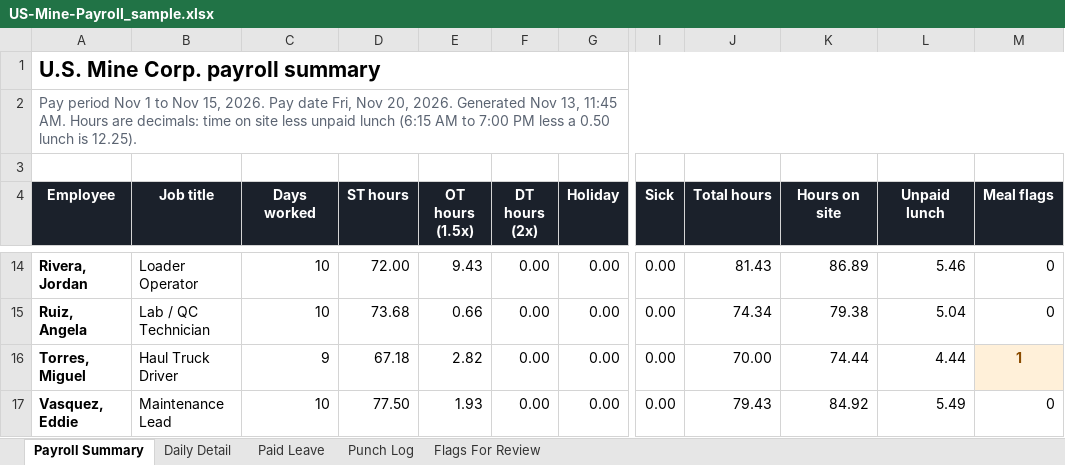
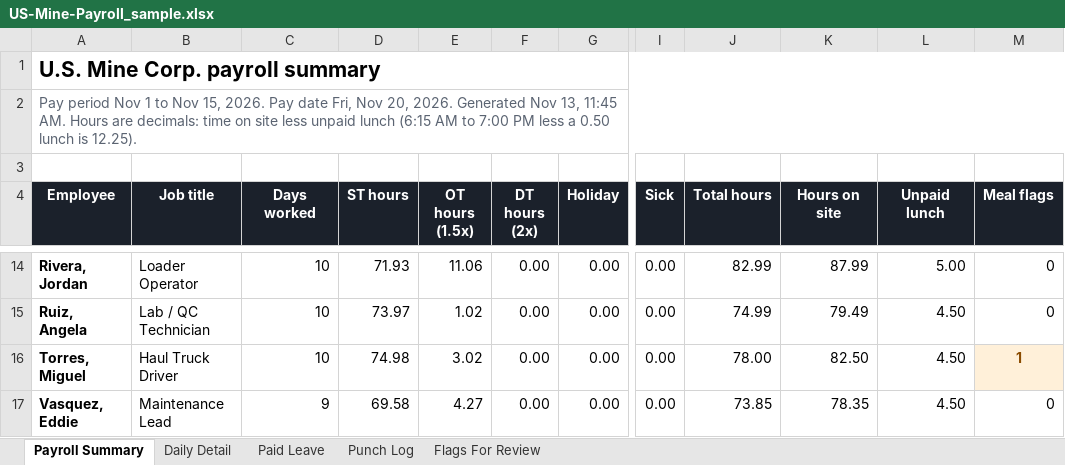
Before and after one commit to bIipn/US-Mine-Payroll-App, an Excel workbook: docs/samples/US-Mine-Payroll_sample.xlsx, sheet Payroll Summary, drawn as a sheet; only a part is shown, gaps mark what is left out; values as stored, in another font and other column widths than the file's, no borders; the diff covers the shown part only; the diff names each change by its address in the sheet, - before the commit and + after, or states it on an @@ line.

```diff
--- a/docs/samples/US-Mine-Payroll_sample.xlsx (sheet Payroll Summary)
+++ b/docs/samples/US-Mine-Payroll_sample.xlsx (sheet Payroll Summary)
-D14 (ST hours): 72.00
+D14 (ST hours): 71.93
-E14 (OT hours (1.5x)): 9.43
+E14 (OT hours (1.5x)): 11.06
-J14 (Total hours): 81.43
+J14 (Total hours): 82.99
-K14 (Hours on site): 86.89
+K14 (Hours on site): 87.99
-L14 (Unpaid lunch): 5.46
+L14 (Unpaid lunch): 5.00
-D15 (ST hours): 73.68
+D15 (ST hours): 73.97
-E15 (OT hours (1.5x)): 0.66
+E15 (OT hours (1.5x)): 1.02
-J15 (Total hours): 74.34
+J15 (Total hours): 74.99
-K15 (Hours on site): 79.38
+K15 (Hours on site): 79.49
-L15 (Unpaid lunch): 5.04
+L15 (Unpaid lunch): 4.50
-C16 (Days worked): 9
+C16 (Days worked): 10
-D16 (ST hours): 67.18
+D16 (ST hours): 74.98
-E16 (OT hours (1.5x)): 2.82
+E16 (OT hours (1.5x)): 3.02
-J16 (Total hours): 70.00
+J16 (Total hours): 78.00
-K16 (Hours on site): 74.44
+K16 (Hours on site): 82.50
-L16 (Unpaid lunch): 4.44
+L16 (Unpaid lunch): 4.50
-C17 (Days worked): 10
+C17 (Days worked): 9
-D17 (ST hours): 77.50
+D17 (ST hours): 69.58
-E17 (OT hours (1.5x)): 1.93
+E17 (OT hours (1.5x)): 4.27
-J17 (Total hours): 79.43
+J17 (Total hours): 73.85
-K17 (Hours on site): 84.92
+K17 (Hours on site): 78.35
-L17 (Unpaid lunch): 5.49
+L17 (Unpaid lunch): 4.50
```
Also changed, not shown: 66 edited cells and cell formats elsewhere in this sheet, sheet Punch Log, sheet Daily Detail, sheet Flags For Review, docs/samples/US-Mine-Safety-Log_sample.xlsx, 28 other files.
